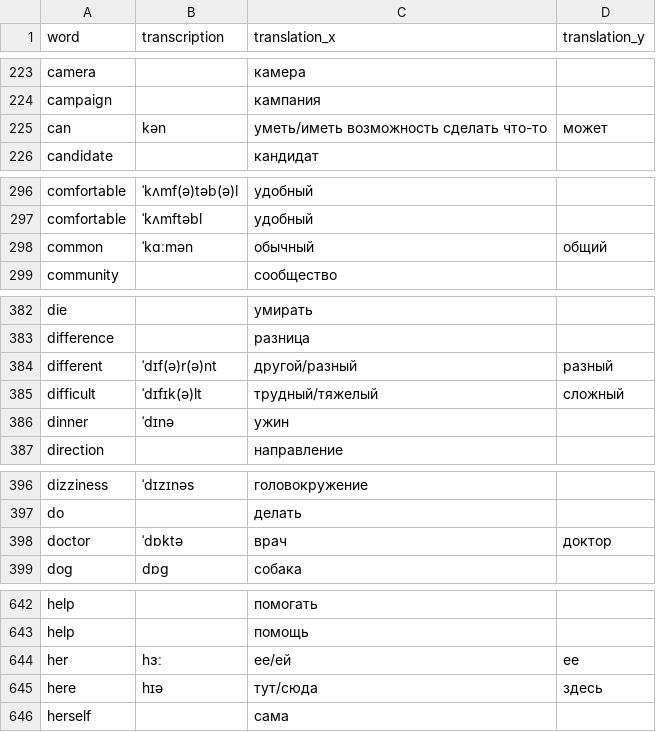
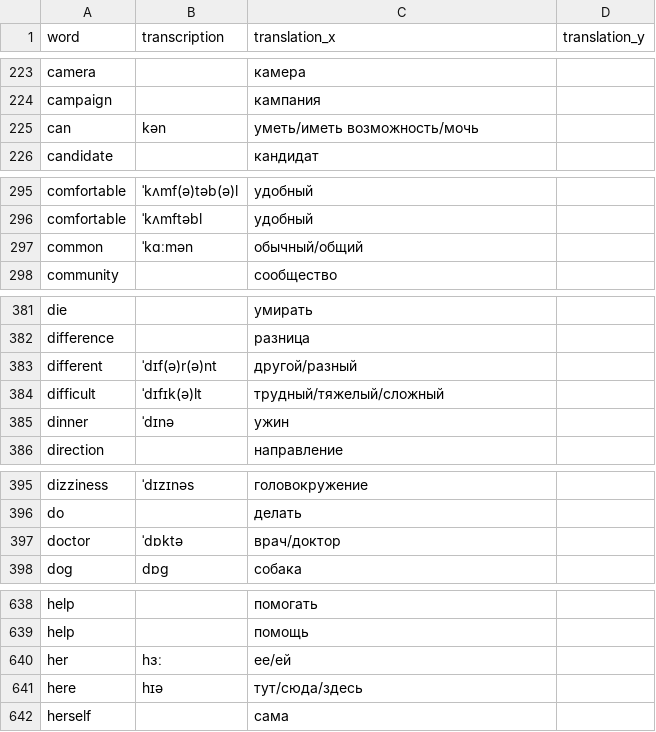
Before and after one commit to AlbertFarhutdinov/words_tutor, a CSV file: lists/merged.csv, drawn as a sheet; only a part is shown, gaps mark what is left out; the diff covers the shown part only.

```diff
--- a/lists/merged.csv
+++ b/lists/merged.csv
@@ -224,3 +224,3 @@ camera,,камера,
 campaign,,кампания,
-can,kən,уметь/иметь возможность сделать что-то,может
+can,kən,уметь/иметь возможность/мочь,
 candidate,,кандидат,
@@ -297,3 +296,3 @@ comfortable,ˈkʌmf(ə)təb(ə)l,удобный,
 comfortable,ˈkʌmftəbl,удобный,
-common,ˈkɑːmən,обычный,общий
+common,ˈkɑːmən,обычный/общий,
 community,,сообщество,
@@ -383,4 +382,4 @@ die,,умирать,
 difference,,разница,
-different,ˈdɪf(ə)r(ə)nt,другой/разный,разный
-difficult,ˈdɪfɪk(ə)lt,трудный/тяжелый,сложный
+different,ˈdɪf(ə)r(ə)nt,другой/разный,
+difficult,ˈdɪfɪk(ə)lt,трудный/тяжелый/сложный,
 dinner,ˈdɪnə,ужин,
@@ -397,3 +396,3 @@ dizziness,ˈdɪzɪnəs,головокружение,
 do,,делать,
-doctor,ˈdɒktə,врач,доктор
+doctor,ˈdɒktə,врач/доктор,
 dog,dɒg,собака,
@@ -643,4 +639,4 @@ help,,помогать,
 help,,помощь,
-her,hɜː,ее/ей,ее
-here,hɪə,тут/сюда,здесь
+her,hɜː,ее/ей,
+here,hɪə,тут/сюда/здесь,
 herself,,сама,
```
Also changed, not shown: 4 removed rows and 23 edited cells elsewhere in this file.
